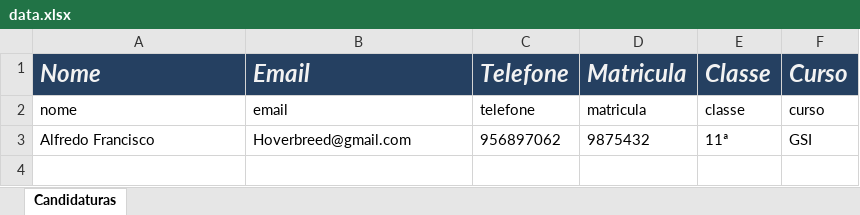
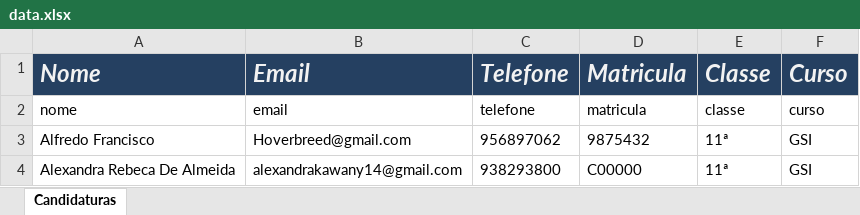
Before and after one commit to alexxsakawany/GBM-Educacion, an Excel workbook: data.xlsx, sheet Candidaturas, drawn as a sheet; values as stored, in another font and other column widths than the file's, no borders; the diff names each change by its address in the sheet, - before the commit and + after, or states it on an @@ line.

```diff
--- a/data.xlsx (sheet Candidaturas)
+++ b/data.xlsx (sheet Candidaturas)
+row 4: Alexandra Rebeca De Almeida | alexandrakawany14@gmail.com | 938293800 | C00000 | 11ª | GSI
```
Also changed, not shown: 2 other files.
